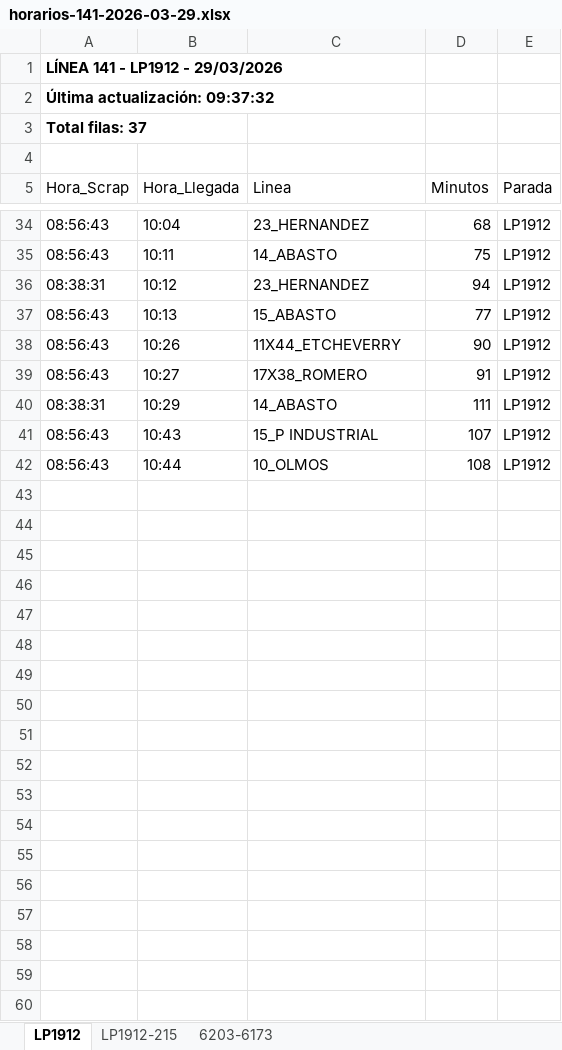
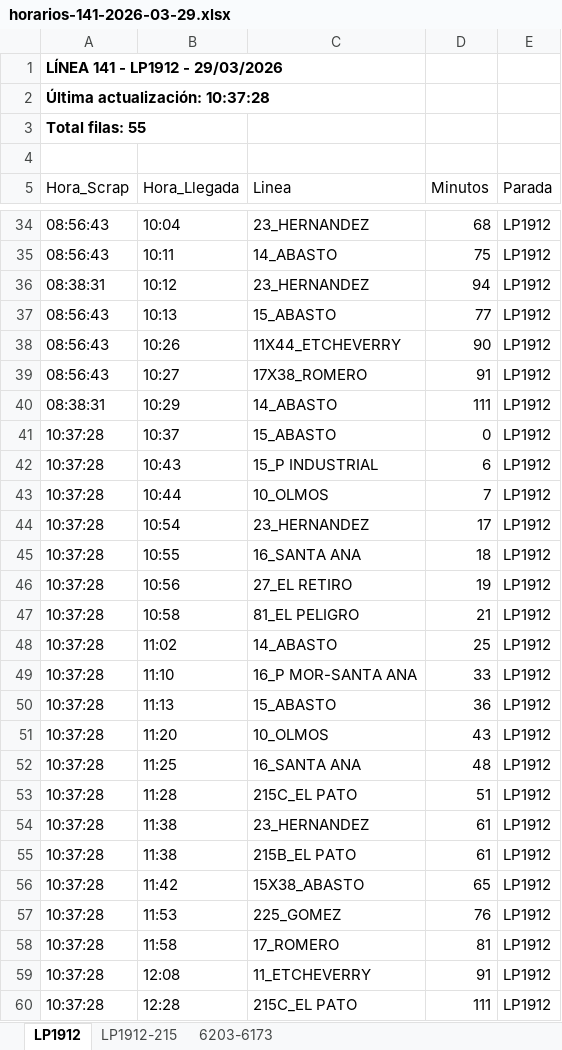
Before and after one commit to palomac00/recolector-cuadradoapp, an Excel workbook: data/horarios-141-2026-03-29.xlsx, sheet LP1912, drawn as a sheet; only a part is shown, gaps mark what is left out; values as stored, in another font and other column widths than the file's, no borders; addresses are those after the commit; the diff covers the shown part only; the diff names each change by its address in the sheet, - before the commit and + after, or states it on an @@ line.

```diff
--- a/data/horarios-141-2026-03-29.xlsx (sheet LP1912)
+++ b/data/horarios-141-2026-03-29.xlsx (sheet LP1912)
-A2 (Hora_Scrap): Última actualización: 09:37:32
+A2 (Hora_Scrap): Última actualización: 10:37:28
-A3 (Hora_Scrap): Total filas: 37
+A3 (Hora_Scrap): Total filas: 55
+row 41: 10:37:28 | 10:37 | 15_ABASTO | 0 | LP1912
-A42:A43 (Hora_Scrap): 08:56:43
+A42:A43 (Hora_Scrap): 10:37:28
-D42 (Minutos): 107
+D42 (Minutos): 6
-D43 (Minutos): 108
+D43 (Minutos): 7
+row 44: 10:37:28 | 10:54 | 23_HERNANDEZ | 17 | LP1912
+row 45: 10:37:28 | 10:55 | 16_SANTA ANA | 18 | LP1912
+row 46: 10:37:28 | 10:56 | 27_EL RETIRO | 19 | LP1912
+row 47: 10:37:28 | 10:58 | 81_EL PELIGRO | 21 | LP1912
+row 48: 10:37:28 | 11:02 | 14_ABASTO | 25 | LP1912
+row 49: 10:37:28 | 11:10 | 16_P MOR-SANTA ANA | 33 | LP1912
+row 50: 10:37:28 | 11:13 | 15_ABASTO | 36 | LP1912
+row 51: 10:37:28 | 11:20 | 10_OLMOS | 43 | LP1912
+row 52: 10:37:28 | 11:25 | 16_SANTA ANA | 48 | LP1912
+row 53: 10:37:28 | 11:28 | 215C_EL PATO | 51 | LP1912
+row 54: 10:37:28 | 11:38 | 23_HERNANDEZ | 61 | LP1912
+row 55: 10:37:28 | 11:38 | 215B_EL PATO | 61 | LP1912
+row 56: 10:37:28 | 11:42 | 15X38_ABASTO | 65 | LP1912
+row 57: 10:37:28 | 11:53 | 225_GOMEZ | 76 | LP1912
+row 58: 10:37:28 | 11:58 | 17_ROMERO | 81 | LP1912
+row 59: 10:37:28 | 12:08 | 11_ETCHEVERRY | 91 | LP1912
+row 60: 10:37:28 | 12:28 | 215C_EL PATO | 111 | LP1912
```
Also changed, not shown: 1 moved row elsewhere in this sheet, sheet LP1912-215, sheet 6203-6173.
